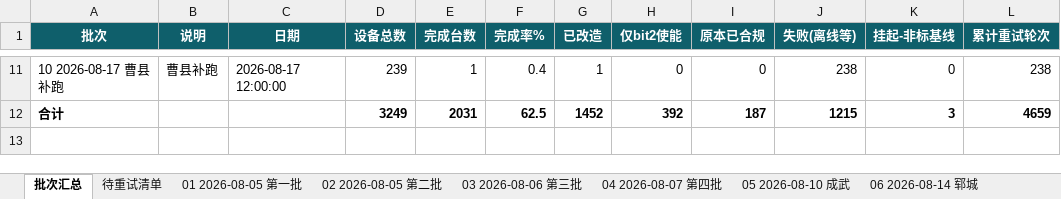
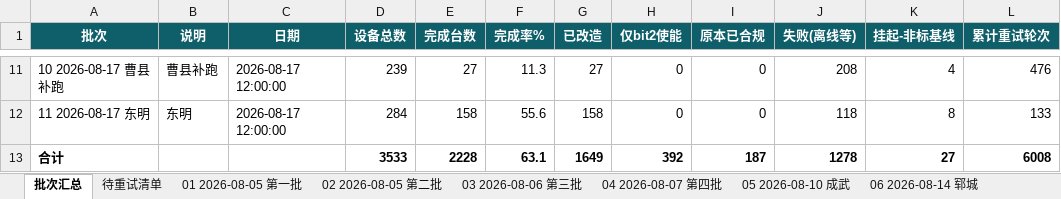
Before and after one commit to Lomolanisgo/Growatt-SGCCSD, an Excel workbook: ledger.xlsx, sheet 批次汇总, drawn as a sheet; only a part is shown, gaps mark what is left out; values as stored, in another font and other column widths than the file's, no borders; addresses are those after the commit; the diff covers the shown part only; the diff names each change by its address in the sheet, - before the commit and + after, or states it on an @@ line.

```diff
--- a/ledger.xlsx (sheet 批次汇总)
+++ b/ledger.xlsx (sheet 批次汇总)
-E11 (完成台数): 1
+E11 (完成台数): 27
-F11 (完成率%): 0.4
+F11 (完成率%): 11.3
-G11 (已改造): 1
+G11 (已改造): 27
-J11 (失败(离线等)): 238
+J11 (失败(离线等)): 208
-K11 (挂起-非标基线): 0
+K11 (挂起-非标基线): 4
-L11 (累计重试轮次): 238
+L11 (累计重试轮次): 476
+row 12: 11 2026-08-17 东明 | 东明 | 2026-08-17 12:00:00 | 284 | 158 | 55.6 | 158 | 0 | 0 | 118 | 8 | 133
-D13 (设备总数): 3249
+D13 (设备总数): 3533
-E13 (完成台数): 2031
+E13 (完成台数): 2228
-F13 (完成率%): 62.5
+F13 (完成率%): 63.1
-G13 (已改造): 1452
+G13 (已改造): 1649
-J13 (失败(离线等)): 1215
+J13 (失败(离线等)): 1278
-K13 (挂起-非标基线): 3
+K13 (挂起-非标基线): 27
-L13 (累计重试轮次): 4659
+L13 (累计重试轮次): 6008
```
Also changed, not shown: 32 edited cells elsewhere in this sheet, sheet 待重试清单, sheet 03 2026-08-06 第三批, sheet 10 2026-08-17 曹县补跑, sheet 09 2026-08-16 单县, sheet 05 2026-08-10 成武, sheet 04 2026-08-07 第四批, 5 more sheets, other sheet tabs, 1 other file.
